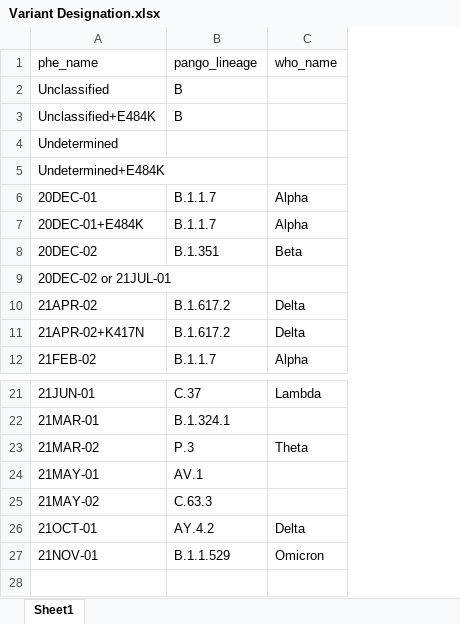
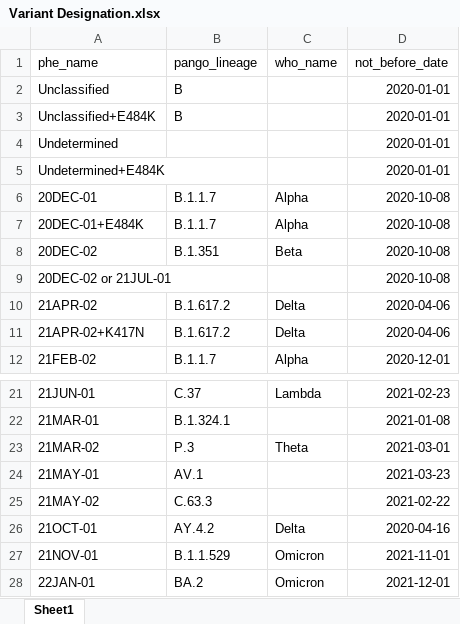
Before and after one commit to terminological/uk-covid-datatools, an Excel workbook: data-raw/Variant Designation.xlsx, sheet Sheet1, drawn as a sheet; only a part is shown, gaps mark what is left out; values as stored, in another font and other column widths than the file's, no borders; the diff names each change by its address in the sheet, - before the commit and + after, or states it on an @@ line.

```diff
--- a/data-raw/Variant Designation.xlsx (sheet Sheet1)
+++ b/data-raw/Variant Designation.xlsx (sheet Sheet1)
+column D (not_before_date), rows 2-12: 2020-01-01 | 2020-01-01 | 2020-01-01 | 2020-01-01 | 2020-10-08 | 2020-10-08 | 2020-10-08 | 2020-10-08 | 2020-04-06 | 2020-04-06 | 2020-12-01; rows 21-27: 2021-02-23 | 2021-01-08 | 2021-03-01 | 2021-03-23 | 2021-02-22 | 2020-04-16 | 2021-11-01
+row 28: 22JAN-01 | BA.2 | Omicron | 2021-12-01
```
Also changed, not shown: 7 other files.
